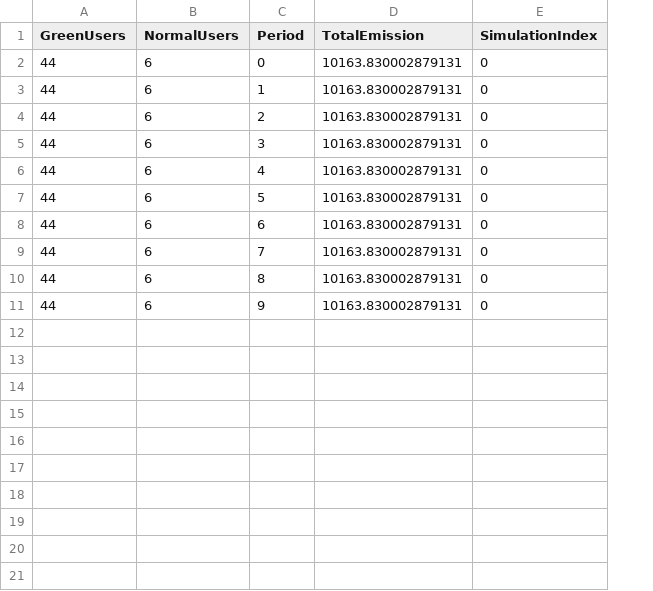
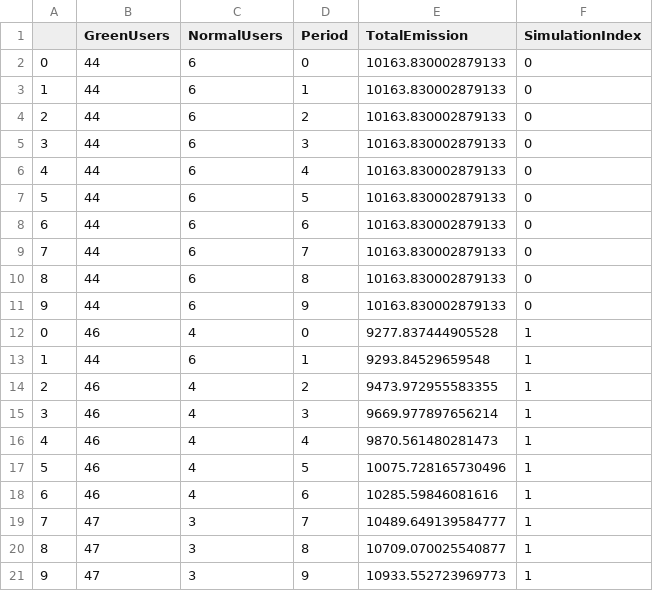
Before and after one commit to EyreC/EnvEcon, a CSV file: social_simulation.csv, drawn as a sheet; addresses are those after the commit; the diff names each change by its address in the sheet, - before the commit and + after, or states it on an @@ line.

```diff
--- a/social_simulation.csv
+++ b/social_simulation.csv
+column A, rows 2-11: 0 | 1 | 2 | 3 | 4 | 5 | 6 | 7 | 8 | 9
-E2:E11 (TotalEmission): 10163.830002879131
+E2:E11 (TotalEmission): 10163.830002879133
+row 12: 0 | 46 | 4 | 0 | 9277.837444905528 | 1
+row 13: 1 | 44 | 6 | 1 | 9293.84529659548 | 1
+row 14: 2 | 46 | 4 | 2 | 9473.972955583355 | 1
+row 15: 3 | 46 | 4 | 3 | 9669.977897656214 | 1
+row 16: 4 | 46 | 4 | 4 | 9870.561480281473 | 1
+row 17: 5 | 46 | 4 | 5 | 10075.728165730496 | 1
+row 18: 6 | 46 | 4 | 6 | 10285.59846081616 | 1
+row 19: 7 | 47 | 3 | 7 | 10489.649139584777 | 1
+row 20: 8 | 47 | 3 | 8 | 10709.070025540877 | 1
+row 21: 9 | 47 | 3 | 9 | 10933.552723969773 | 1
```
Also changed, not shown: social_agent.csv, 4 other files.
